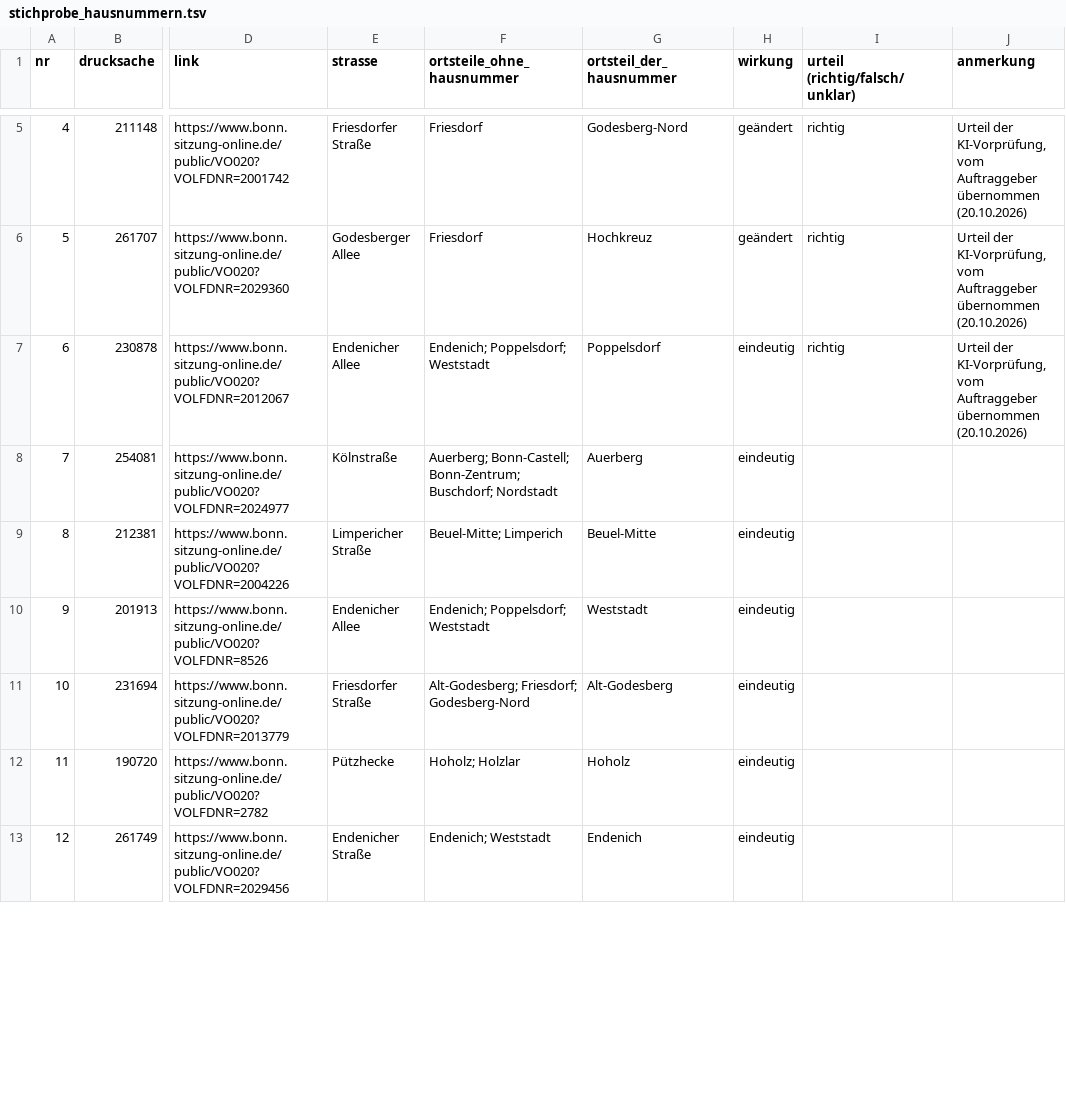
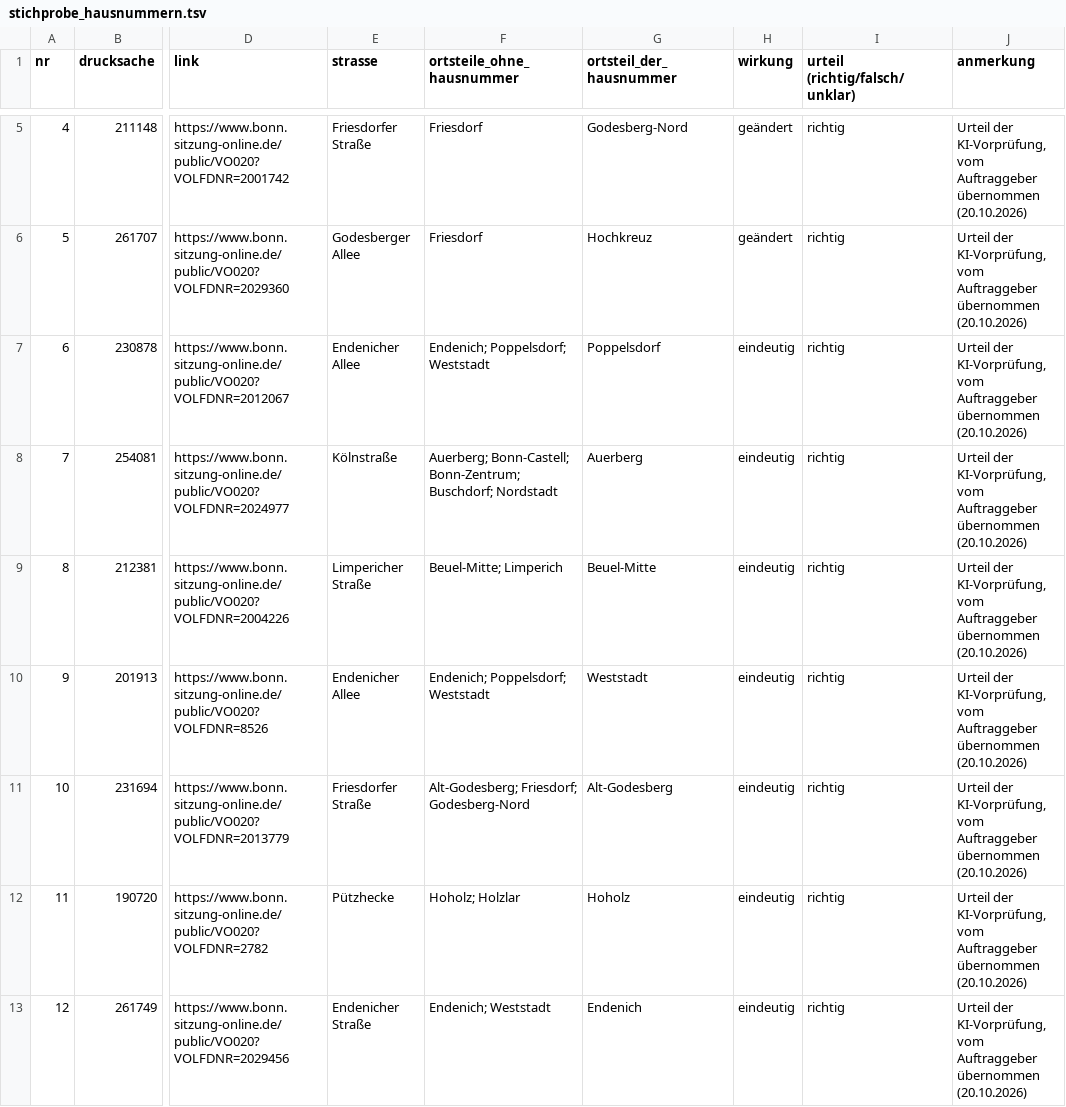
Before and after one commit to daimpad/allris-test, a TSV file: data/export/hausnummern/stichprobe_hausnummern.tsv, drawn as a sheet; only a part is shown, gaps mark what is left out; the diff covers the shown part only; the diff names each change by its address in the sheet, - before the commit and + after, or states it on an @@ line.

```diff
--- a/data/export/hausnummern/stichprobe_hausnummern.tsv
+++ b/data/export/hausnummern/stichprobe_hausnummern.tsv
-I8:I13 (urteil (richtig/falsch/unklar)): (empty)
+I8:I13 (urteil (richtig/falsch/unklar)): richtig
-J8:J13 (anmerkung): (empty)
+J8:J13 (anmerkung): Urteil der KI-Vorprüfung, vom Auftraggeber übernommen (20.10.2026)
```
Also changed, not shown: 36 edited cells elsewhere in this file, 2 other files.
